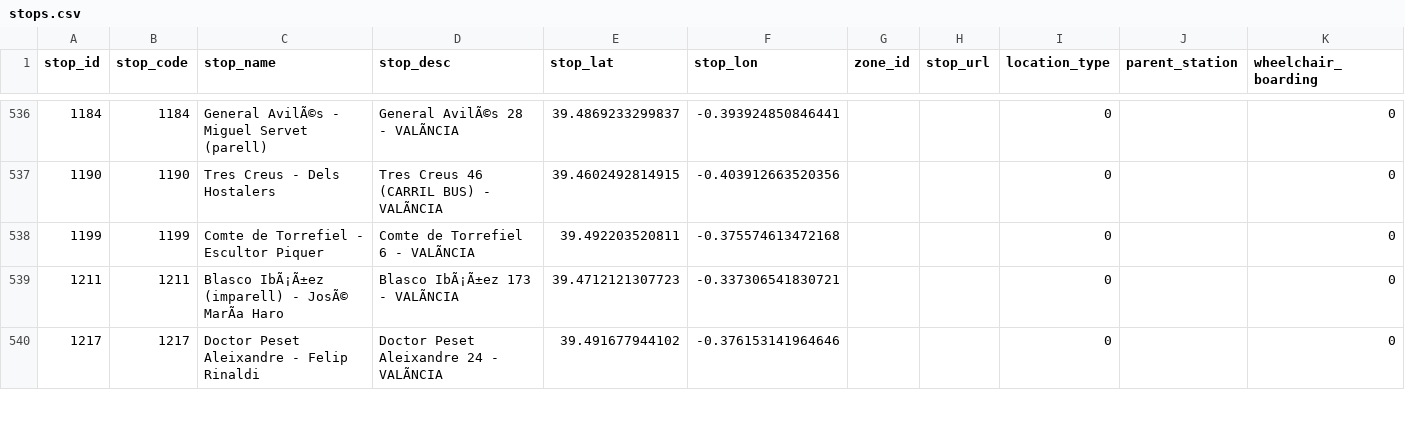
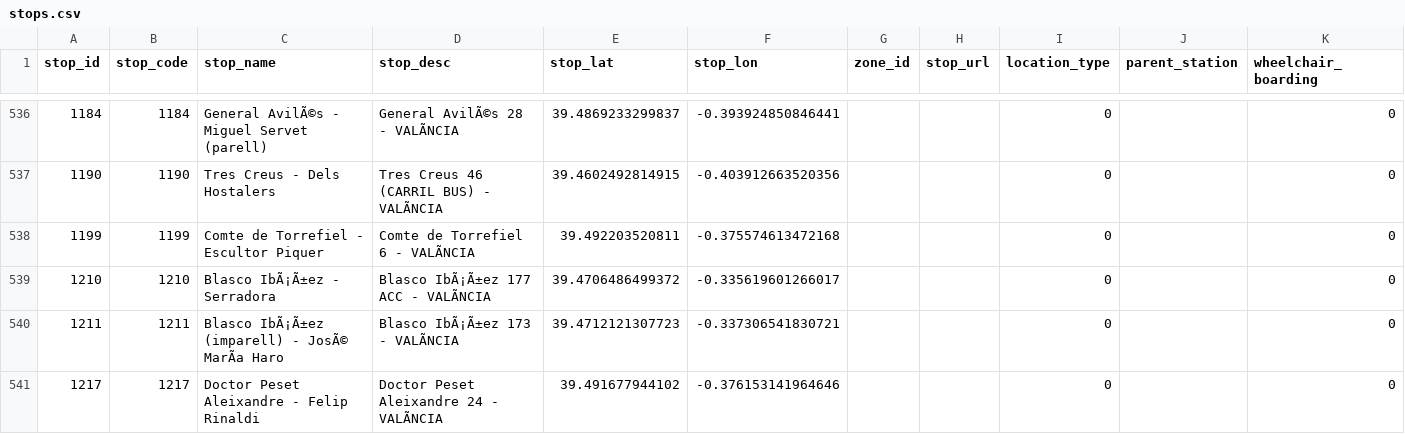
Before and after one commit to WireNext/emtgfs, a CSV file: data_csv/stops.csv, drawn as a sheet; only a part is shown, gaps mark what is left out; the diff names each change by its address in the sheet, - before the commit and + after, or states it on an @@ line.

```diff
--- a/data_csv/stops.csv
+++ b/data_csv/stops.csv
+row 539: 1210 | 1210 | Blasco IbÃ¡Ã±ez - Serradora | Blasco IbÃ¡Ã±ez 177 ACC - VALÃNCIA | 39.4706486499372 | -0.335619601266017 |  |  | 0 |  | 0
```
Also changed, not shown: data_csv/calendar.csv, data_csv/calendar_dates.csv, 2 other files.
